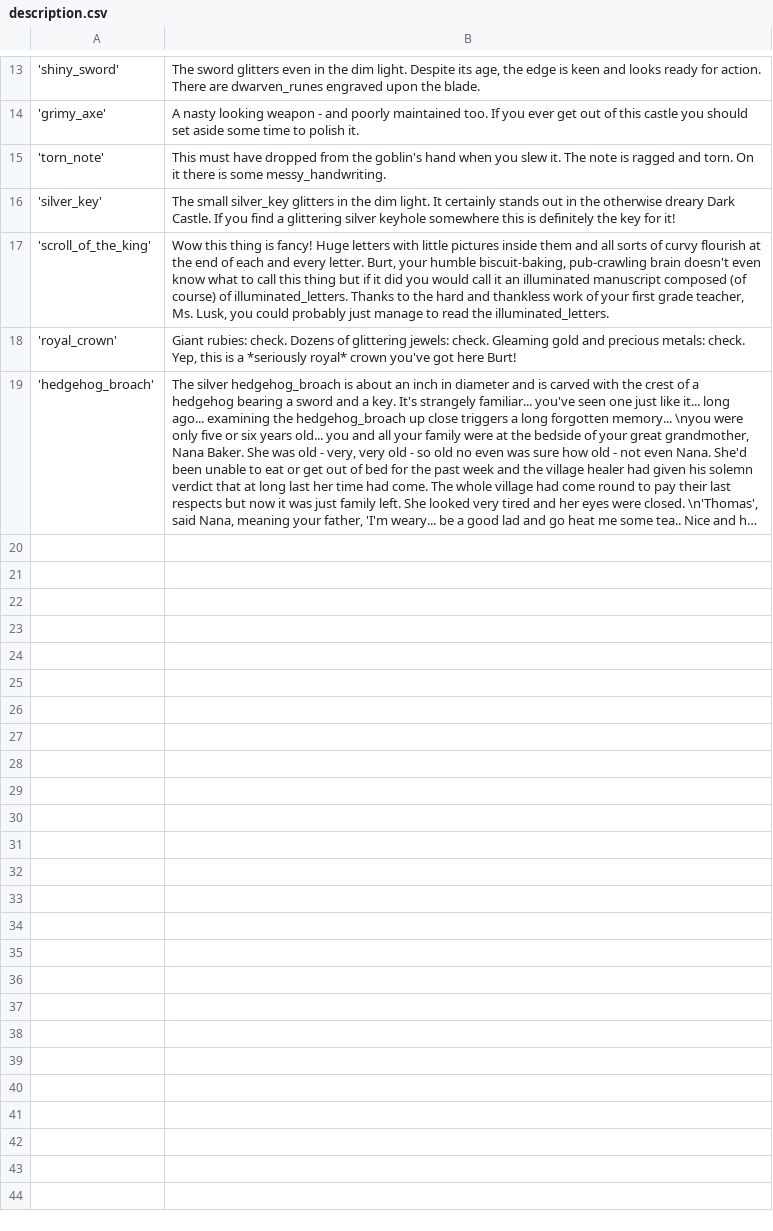
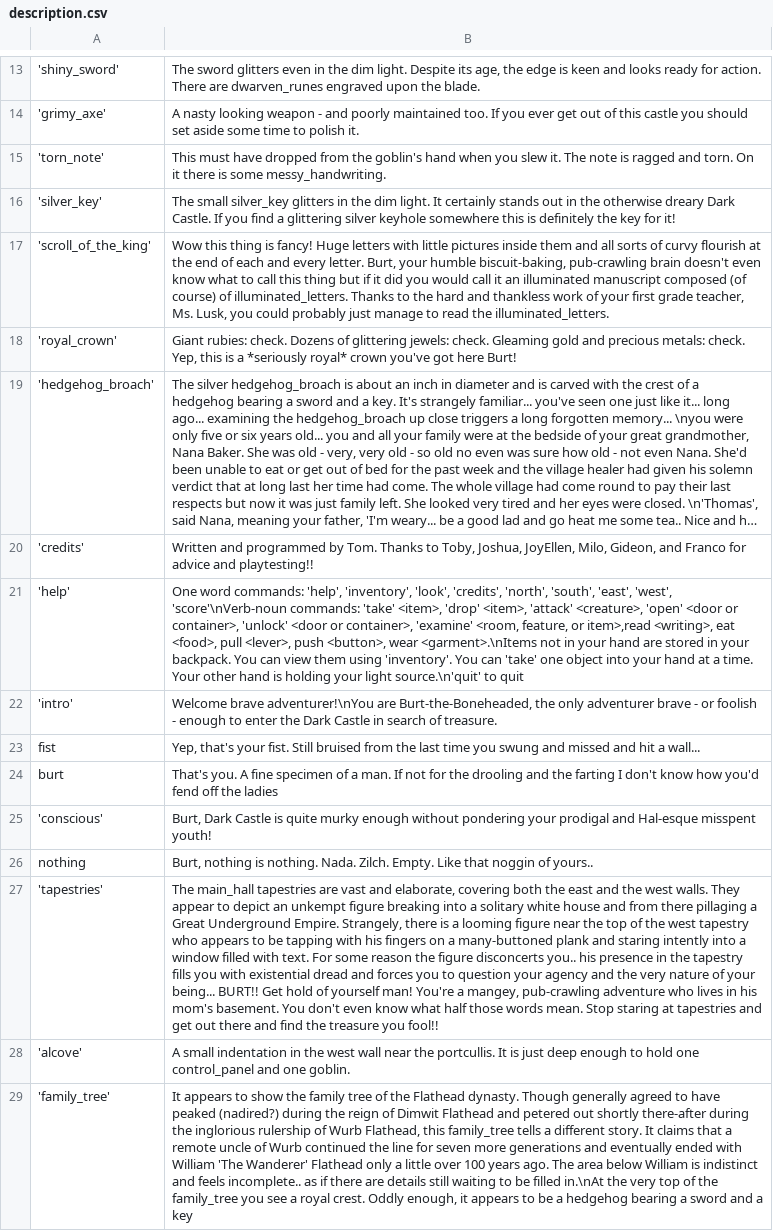
Before and after one commit to tsnellgrove/dark_castle, a CSV file: description.csv, drawn as a sheet; only a part is shown, gaps mark what is left out; long unchanged cells end in …; the diff names each change by its address in the sheet, - before the commit and + after, or states it on an @@ line.

Commit message:
special => description.csv

```diff
--- a/description.csv
+++ b/description.csv
+row 20: 'credits' | Written and programmed by Tom. Thanks to Toby, Joshua, JoyEllen, Milo, Gideon, and Franco for advice and playtesting!!
+row 21: 'help' | One word commands: 'help', 'inventory', 'look', 'credits', 'north', 'south', 'east', 'west', 'score'\nVerb-noun commands: 'take' <item>, 'drop' <item>, 'attack' <creature>, 'open' <door or container>, 'unlock' <door or container>, 'examine' <room, feature, or item>,read <writing>, eat <food>, pull <lever>, push <button>, wear <garment>.\nItems not in your hand are stored in your backpack. You can view them using 'inventory'. You can 'take' one object into your hand at a time. Your other hand is holding your light source.\n'quit' to quit
+row 22: 'intro' | Welcome brave adventurer!\nYou are Burt-the-Boneheaded, the only adventurer brave - or foolish - enough to enter the Dark Castle in search of treasure.
+row 23: fist | Yep, that's your fist. Still bruised from the last time you swung and missed and hit a wall...
+row 24: burt | That's you. A fine specimen of a man. If not for the drooling and the farting I don't know how you'd fend off the ladies
+row 25: 'conscious' | Burt, Dark Castle is quite murky enough without pondering your prodigal and Hal-esque misspent youth!
+row 26: nothing | Burt, nothing is nothing. Nada. Zilch. Empty. Like that noggin of yours..
+row 27: 'tapestries' | The main_hall tapestries are vast and elaborate, covering both the east and the west walls. They appear to depict an unkempt figure breaking into a solitary white house and from there pillaging a Great Underground Empire. Strangely, there is a looming figure near the top of the west tapestry who appears to be tapping with his fingers on a many-buttoned plank and staring intently into a window filled with text. For some reason the figure disconcerts you.. his presence in the tapestry fills you with existential dread and forces you to question your agency and the very nature of your being... BURT!! Get hold of yourself man! You're a mangey, pub-crawling adventure who lives in his mom's basement. You don't even know what half those words mean. Stop staring at tapestries and get out there and find the treasure you fool!!
+row 28: 'alcove' | A small indentation in the west wall near the portcullis. It is just deep enough to hold one control_panel and one goblin.
+row 29: 'family_tree' | It appears to show the family tree of the Flathead dynasty. Though generally agreed to have peaked (nadired?) during the reign of Dimwit Flathead and petered out shortly there-after during the inglorious rulership of Wurb Flathead, this family_tree tells a different story. It claims that a remote uncle of Wurb continued the line for seven more generations and eventually ended with William 'The Wanderer' Flathead only a little over 100 years ago. The area below William is indistinct and feels incomplete.. as if there are details still waiting to be filled in.\nAt the very top of the family_tree you see a royal crest. Oddly enough, it appears to be a hedgehog bearing a sword and a key
```
Also changed, not shown: 2 other files.
